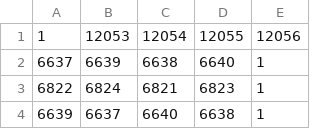
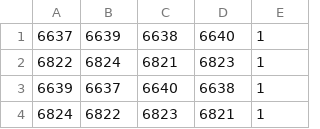
Before and after one commit to abemac/fsm-encoding-algs, a CSV file: d_to_ud/benchmarks/s526_simp.csv, drawn as a sheet; only a part is shown; the shorter side is filled out with more unchanged rows.

```diff
--- a/d_to_ud/benchmarks/s526_simp.csv
+++ b/d_to_ud/benchmarks/s526_simp.csv
@@ -1,2 +1 @@
-1,12053,12054,12055,12056
 6637,6639,6638,6640,1
```
Also changed, not shown: d_to_ud/benchmarks/s1488_simp.csv, d_to_ud/benchmarks/s298_simp.csv, 15 other files.
